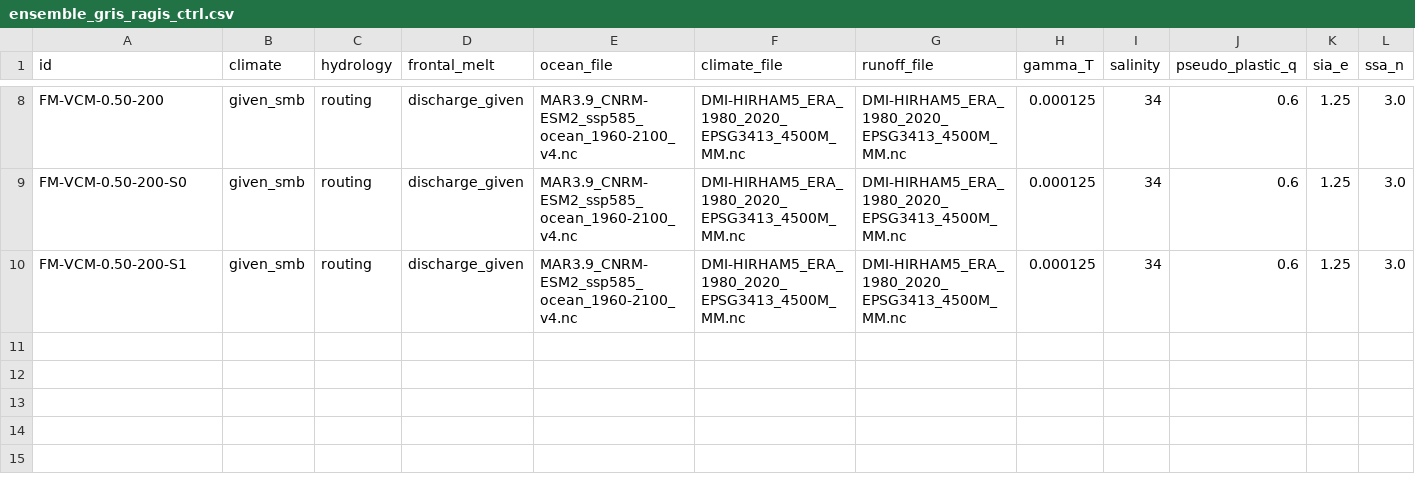
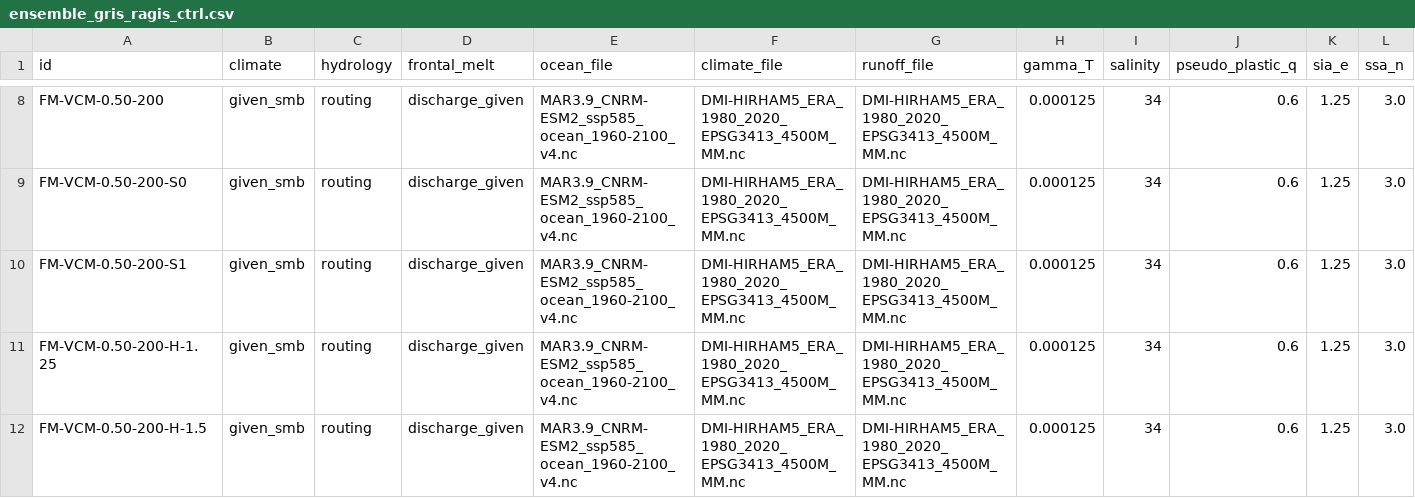
Before and after one commit to pism/pism-ragis, a CSV file: uq/ensemble_gris_ragis_ctrl.csv, drawn as a sheet; only a part is shown, gaps mark what is left out; rows hold the shown columns only; the diff names each change by its address in the sheet, - before the commit and + after, or states it on an @@ line.

Commit message:
added Calving run

```diff
--- a/uq/ensemble_gris_ragis_ctrl.csv
+++ b/uq/ensemble_gris_ragis_ctrl.csv
+row 11: FM-VCM-0.50-200-H-1.25 | given_smb | routing | discharge_given | MAR3.9_CNRM-ESM2_ssp585_ocean_1960-2100_v4.nc | DMI-HIRHAM5_ERA_1980_2020_EPSG3413_4500M_MM.nc | DMI-HIRHAM5_ERA_1980_2020_EPSG3413_4500M_MM.nc | 0.000125 | 34 | 0.6 | 1.25 | 3.0
+row 12: FM-VCM-0.50-200-H-1.5 | given_smb | routing | discharge_given | MAR3.9_CNRM-ESM2_ssp585_ocean_1960-2100_v4.nc | DMI-HIRHAM5_ERA_1980_2020_EPSG3413_4500M_MM.nc | DMI-HIRHAM5_ERA_1980_2020_EPSG3413_4500M_MM.nc | 0.000125 | 34 | 0.6 | 1.25 | 3.0
```
